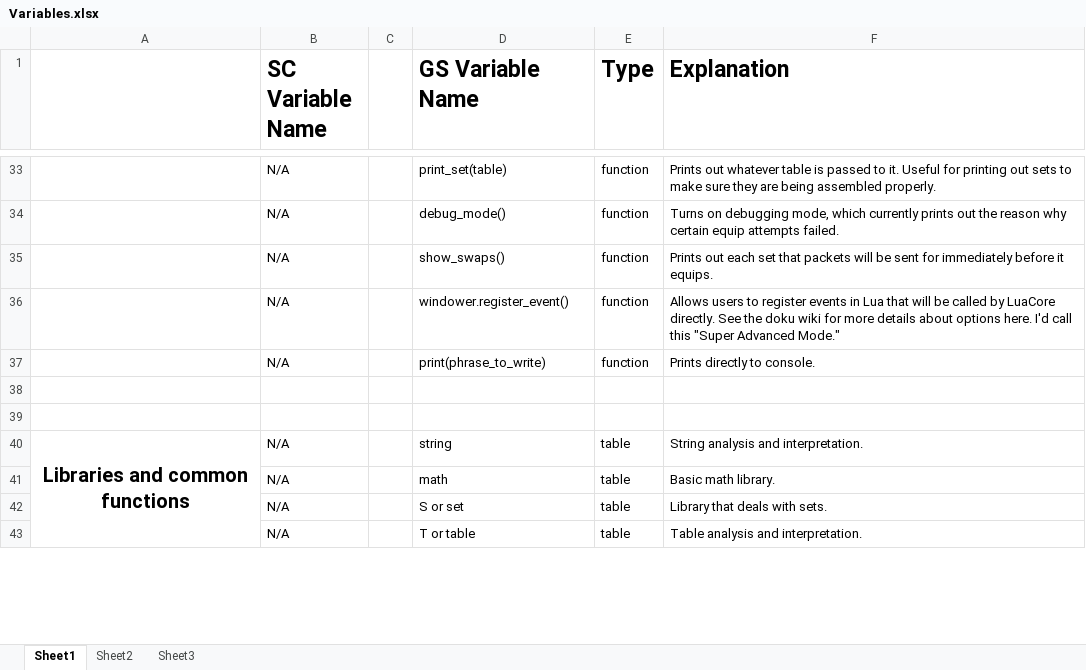
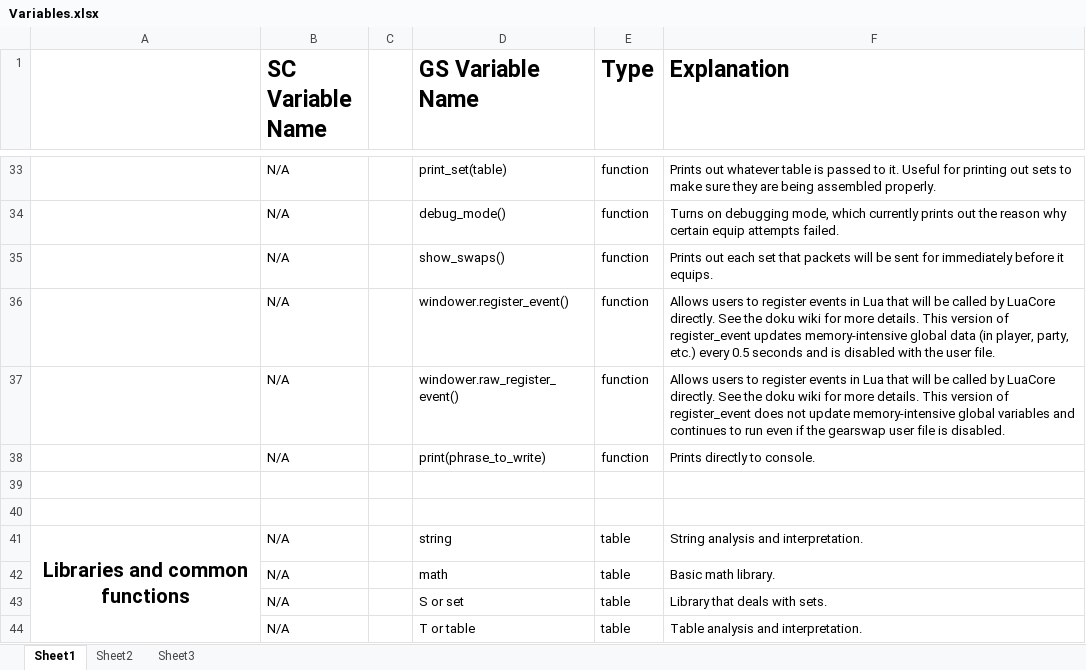
Before and after one commit to Windower/Lua, an Excel workbook: addons/GearSwap/beta_examples_and_information/Variables.xlsx, sheet Sheet1, drawn as a sheet; only a part is shown, gaps mark what is left out; values as stored, in another font and other column widths than the file's, no borders; the diff names each change by its address in the sheet, - before the commit and + after, or states it on an @@ line.

Commit message:
GearSwap - raw_register_event

```diff
--- a/addons/GearSwap/beta_examples_and_information/Variables.xlsx (sheet Sheet1)
+++ b/addons/GearSwap/beta_examples_and_information/Variables.xlsx (sheet Sheet1)
-F36 (Explanation): …for more details about options here. I'd call this "Super Advanced Mode."
+F36 (Explanation): …for more details. This version of register_event updates memory-intensive global data (in player, party, etc.) every 0.5 seconds and is disabled with the user file.
+row 37:  | N/A |  | windower.raw_register_event() | function | Allows users to register events in Lua that will be called by LuaCore directly. See the doku wiki for more details. This version of register_event does not update memory-intensive global variables and continues to run even if the gearswap user file is disabled.
```
Also changed, not shown: 1 other file.
